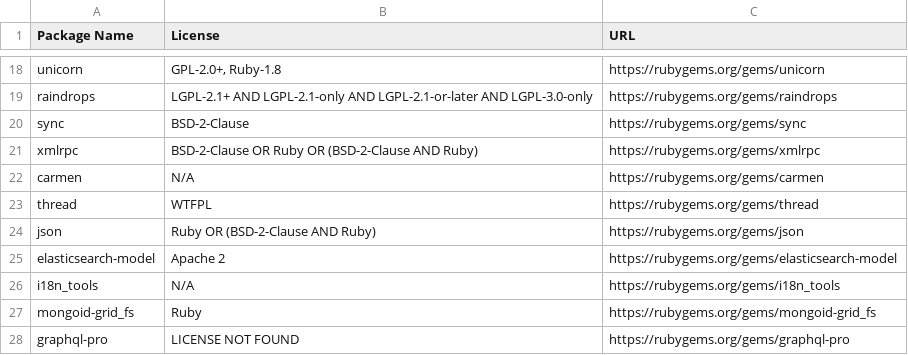
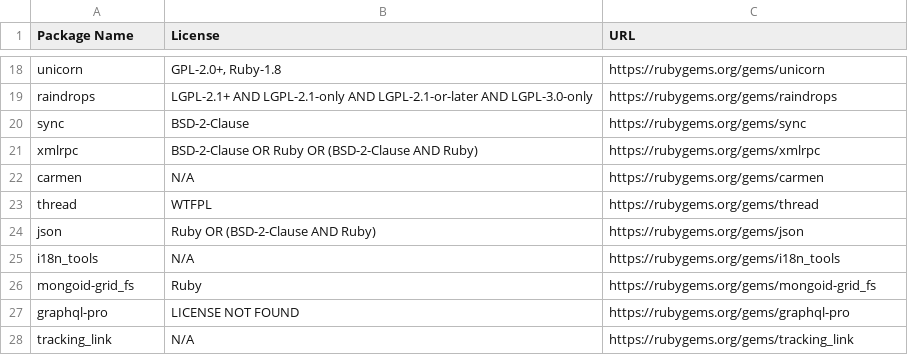
Before and after one commit to KazooHR/license-extractor, a CSV file: repo-sboms/web-legacy-rr/licenses-filtered.csv, drawn as a sheet; only a part is shown, gaps mark what is left out; the shorter side is filled out with more unchanged rows; the diff names each change by its address in the sheet, - before the commit and + after, or states it on an @@ line.

```diff
--- a/repo-sboms/web-legacy-rr/licenses-filtered.csv
+++ b/repo-sboms/web-legacy-rr/licenses-filtered.csv
-row 25: elasticsearch-model | Apache 2 | https://rubygems.org/gems/elasticsearch-model
```
Also changed, not shown: licenses-combined-filtered.csv, 19 other files.
